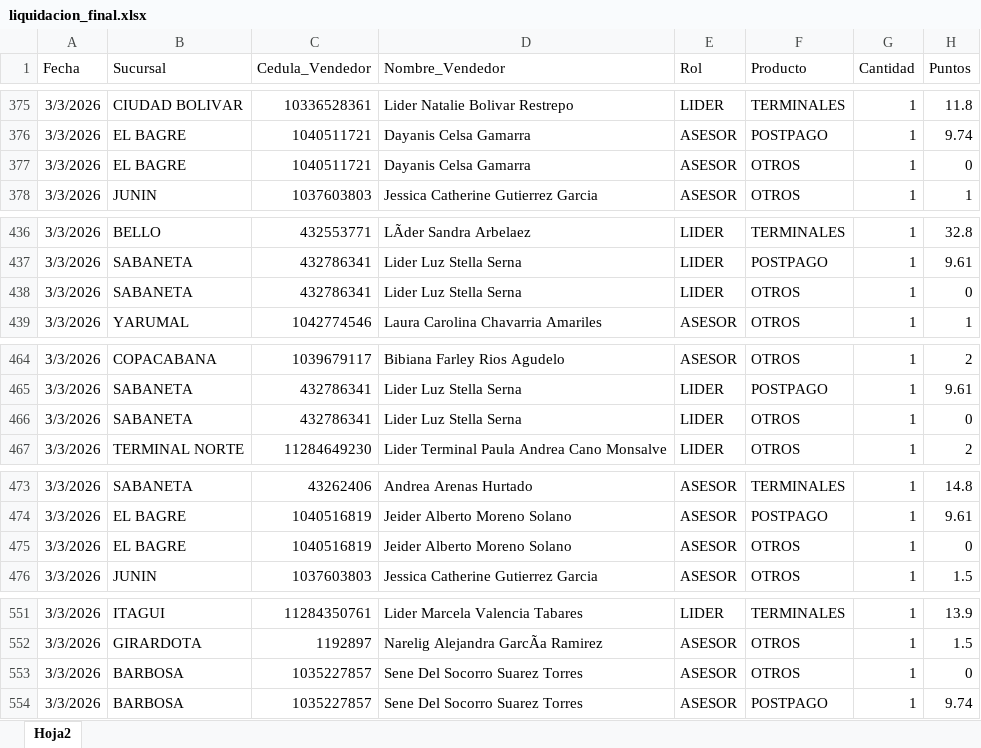
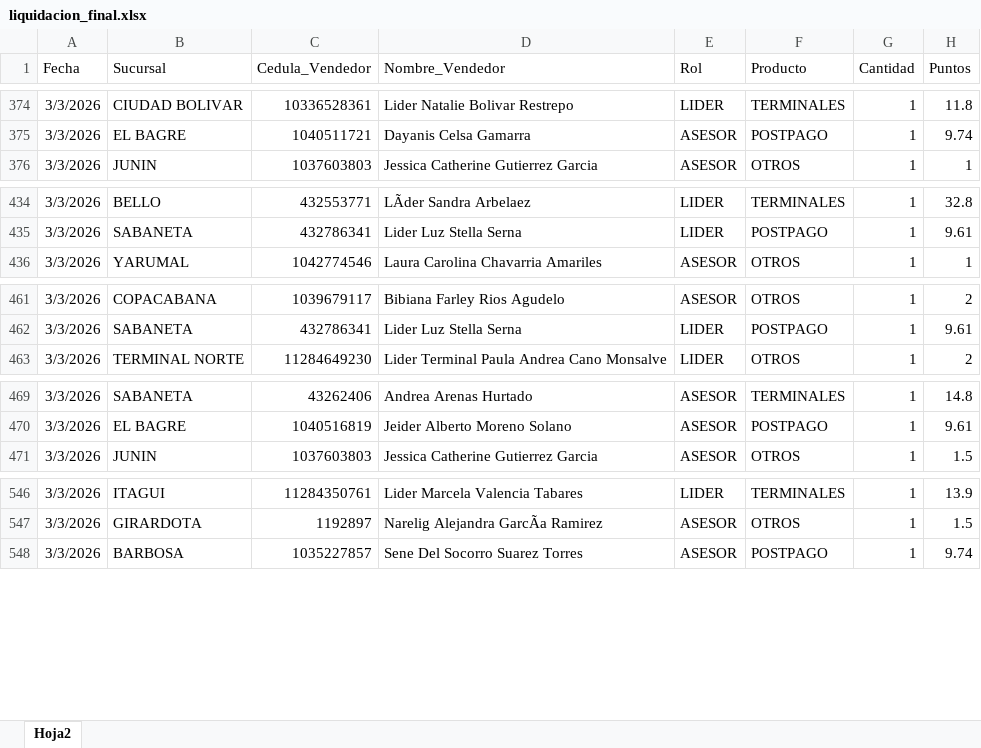
Before and after one commit to Paolam1903/Cierrecomercial, an Excel workbook: data/liquidacion_final.xlsx, sheet Hoja2, drawn as a sheet; only a part is shown, gaps mark what is left out; values as stored, in another font and other column widths than the file's, no borders; the diff covers the shown part only; the diff names each change by its address in the sheet, - before the commit and + after, or states it on an @@ line.

```diff
--- a/data/liquidacion_final.xlsx (sheet Hoja2)
+++ b/data/liquidacion_final.xlsx (sheet Hoja2)
-row 377: 3/3/2026 | EL BAGRE | 1040511721 | Dayanis Celsa Gamarra | ASESOR | OTROS | 1 | 0
-row 438: 3/3/2026 | SABANETA | 432786341 | Lider Luz Stella Serna | LIDER | OTROS | 1 | 0
-row 466: 3/3/2026 | SABANETA | 432786341 | Lider Luz Stella Serna | LIDER | OTROS | 1 | 0
-row 475: 3/3/2026 | EL BAGRE | 1040516819 | Jeider Alberto Moreno Solano | ASESOR | OTROS | 1 | 0
-row 553: 3/3/2026 | BARBOSA | 1035227857 | Sene Del Socorro Suarez Torres | ASESOR | OTROS | 1 | 0
```
Also changed, not shown: 54 removed rows elsewhere in this sheet.
